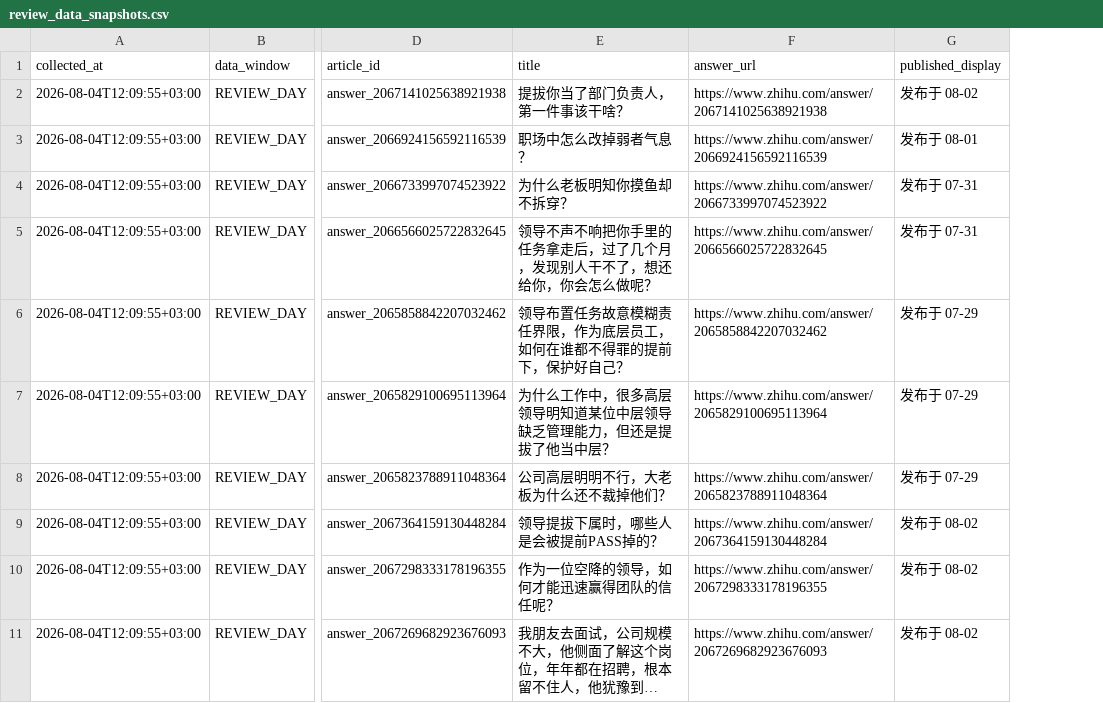
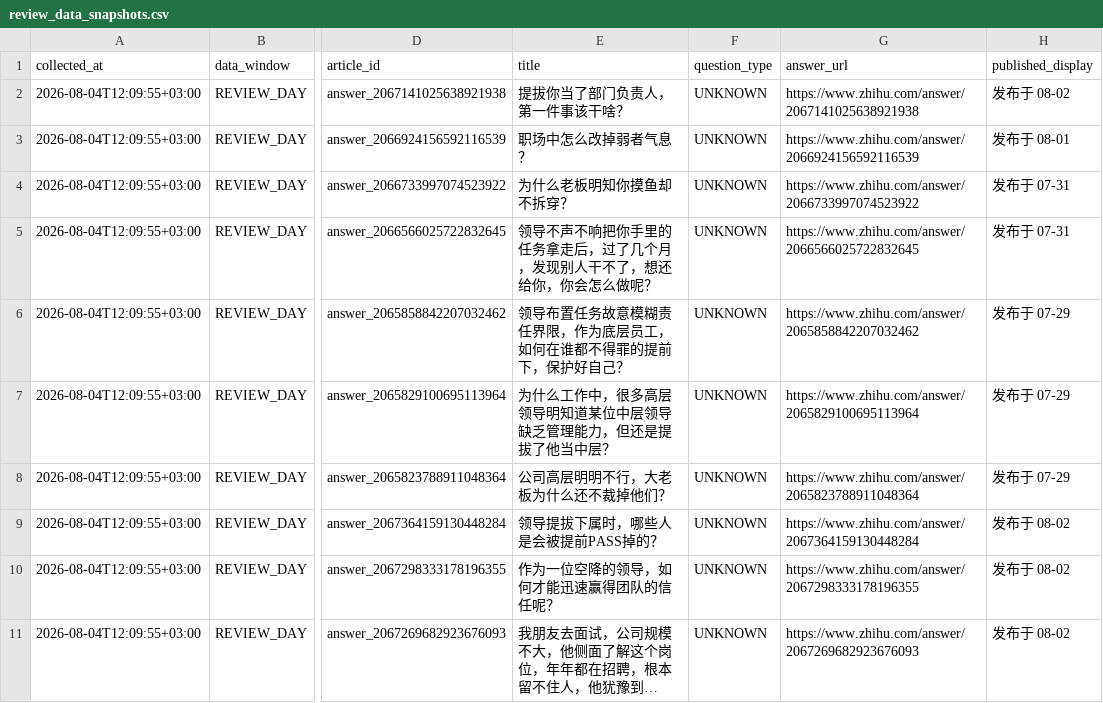
Before and after one commit to hfc59529-source/zhihu-os, a CSV file: data/review_data_snapshots.csv, drawn as a sheet; only a part is shown, gaps mark what is left out; long unchanged cells end in …; the diff names each change by its address in the sheet, - before the commit and + after, or states it on an @@ line.

Commit message:
知乎创作中心内容管理

```diff
--- a/data/review_data_snapshots.csv
+++ b/data/review_data_snapshots.csv
+column F (question_type), rows 2-11: all UNKNOWN
```
